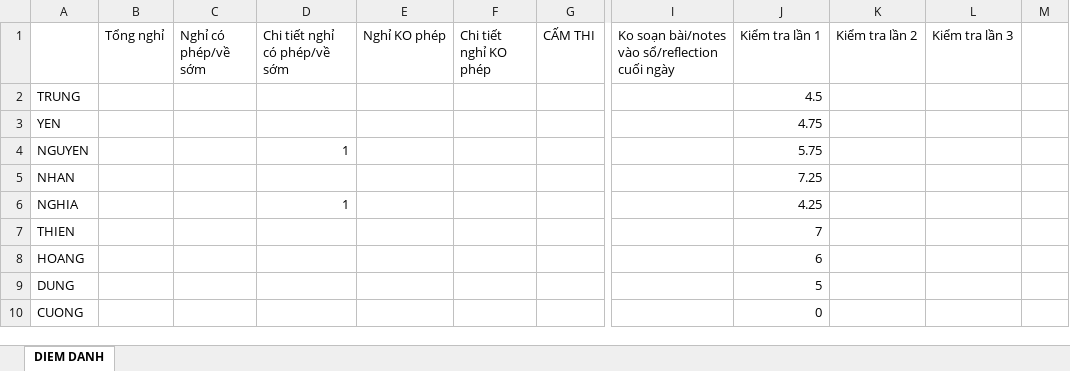
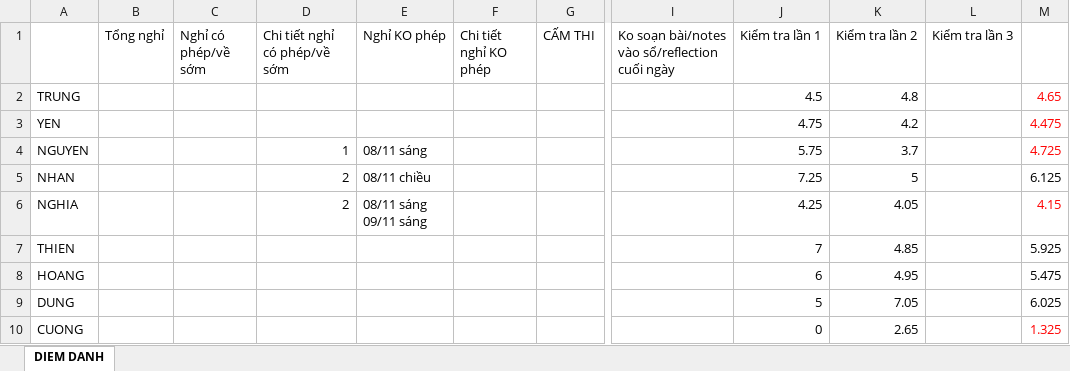
Before and after one commit to quangdangcodegym/C0822G1, an Excel workbook: C0822G1.xlsx, sheet DIEM DANH, drawn as a sheet; only a part is shown, gaps mark what is left out; values as stored, in another font and other column widths than the file's, no borders; ↵ is a line break in a cell; the diff names each change by its address in the sheet, - before the commit and + after, or states it on an @@ line.

```diff
--- a/C0822G1.xlsx (sheet DIEM DANH)
+++ b/C0822G1.xlsx (sheet DIEM DANH)
-K2 (Kiểm tra lần 2): (empty)
+K2 (Kiểm tra lần 2): 4.8
-M2: (empty)
+M2: 4.65
-K3 (Kiểm tra lần 2): (empty)
+K3 (Kiểm tra lần 2): 4.2
-M3: (empty)
+M3: 4.475
-E4 (Nghỉ KO phép): (empty)
+E4 (Nghỉ KO phép): 08/11 sáng
-K4 (Kiểm tra lần 2): (empty)
+K4 (Kiểm tra lần 2): 3.7
-M4: (empty)
+M4: 4.725
-D5 (Chi tiết nghỉ có phép/về sớm): (empty)
+D5 (Chi tiết nghỉ có phép/về sớm): 2
-E5 (Nghỉ KO phép): (empty)
+E5 (Nghỉ KO phép): 08/11 chiều
-K5 (Kiểm tra lần 2): (empty)
+K5 (Kiểm tra lần 2): 5
-M5: (empty)
+M5: 6.125
-D6 (Chi tiết nghỉ có phép/về sớm): 1
+D6 (Chi tiết nghỉ có phép/về sớm): 2
-E6 (Nghỉ KO phép): (empty)
+E6 (Nghỉ KO phép): 08/11 sáng ↵ 09/11 sáng
-K6 (Kiểm tra lần 2): (empty)
+K6 (Kiểm tra lần 2): 4.05
-M6: (empty)
+M6: 4.15
-K7 (Kiểm tra lần 2): (empty)
+K7 (Kiểm tra lần 2): 4.85
-M7: (empty)
+M7: 5.925
-K8 (Kiểm tra lần 2): (empty)
+K8 (Kiểm tra lần 2): 4.95
-M8: (empty)
+M8: 5.475
-K9 (Kiểm tra lần 2): (empty)
+K9 (Kiểm tra lần 2): 7.05
-M9: (empty)
+M9: 6.025
-K10 (Kiểm tra lần 2): (empty)
+K10 (Kiểm tra lần 2): 2.65
-M10: (empty)
+M10: 1.325
```
Also changed, not shown: 6 other files.
